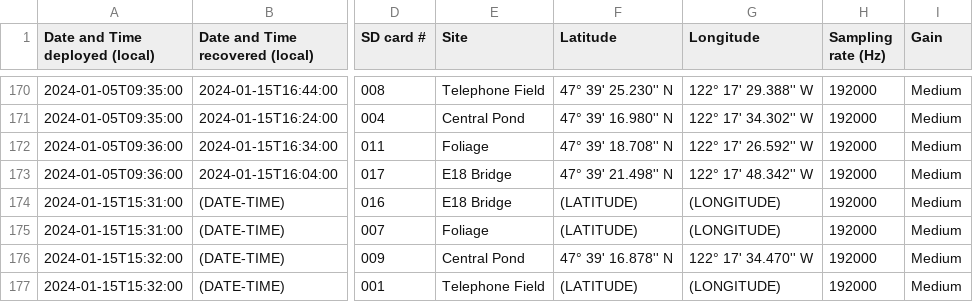
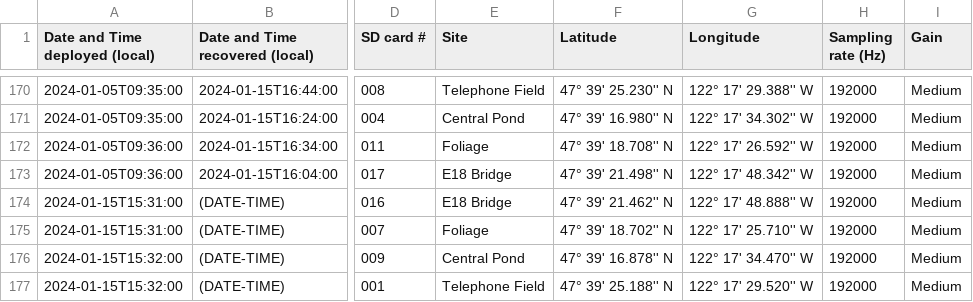
Before and after one commit to uw-echospace/ubna-field, a CSV file: field_records/ubna_2023.csv, drawn as a sheet; only a part is shown, gaps mark what is left out; the diff names each change by its address in the sheet, - before the commit and + after, or states it on an @@ line.

Commit message:
Updated latitude and longitude of E18 bridge, foliage, and telephone field locations for 1/15/24 deployment

```diff
--- a/field_records/ubna_2023.csv
+++ b/field_records/ubna_2023.csv
-F174 (Latitude): (LATITUDE)
+F174 (Latitude): 47° 39' 21.462'' N
-G174 (Longitude): (LONGITUDE)
+G174 (Longitude): 122° 17' 48.888'' W
-F175 (Latitude): (LATITUDE)
+F175 (Latitude): 47° 39' 18.702'' N
-G175 (Longitude): (LONGITUDE)
+G175 (Longitude): 122° 17' 25.710'' W
-F177 (Latitude): (LATITUDE)
+F177 (Latitude): 47° 39' 25.188'' N
-G177 (Longitude): (LONGITUDE)
+G177 (Longitude): 122° 17' 29.520'' W
```
